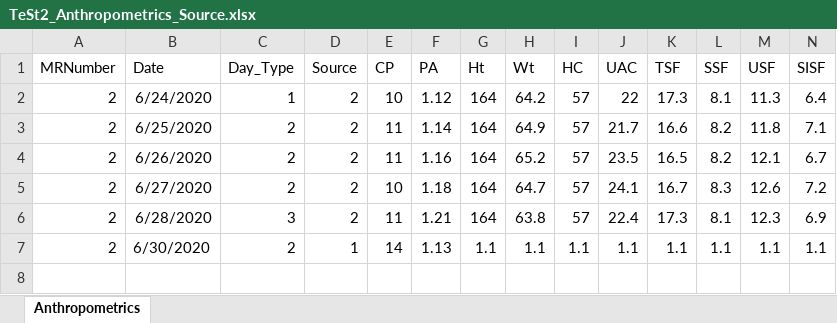
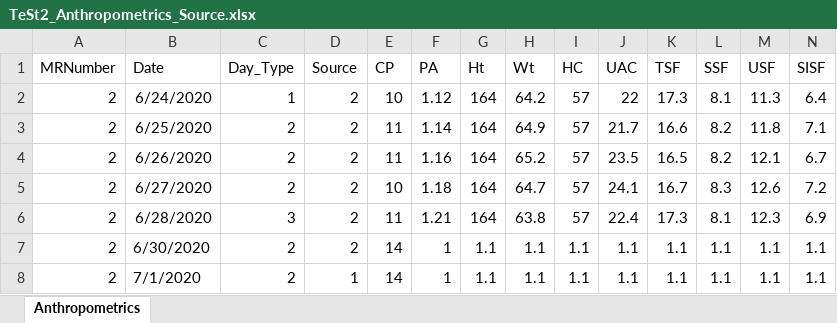
Before and after one commit to KylerKatz/KetoGator, an Excel workbook: Current Patients/TeSt2/DataBases/Data/TeSt2_Anthropometrics_Source.xlsx, sheet Anthropometrics, drawn as a sheet; only a part is shown; values as stored, in another font and other column widths than the file's, no borders; rows hold the shown columns only; the diff names each change by its address in the sheet, - before the commit and + after, or states it on an @@ line.

```diff
--- a/Current Patients/TeSt2/DataBases/Data/TeSt2_Anthropometrics_Source.xlsx (sheet Anthropometrics)
+++ b/Current Patients/TeSt2/DataBases/Data/TeSt2_Anthropometrics_Source.xlsx (sheet Anthropometrics)
-D7 (Source): 1
+D7 (Source): 2
-F7 (PA): 1.13
+F7 (PA): 1
+row 8: 2 | 7/1/2020 | 2 | 1 | 14 | 1 | 1.1 | 1.1 | 1.1 | 1.1 | 1.1 | 1.1 | 1.1 | 1.1
```
Also changed, not shown: 2 other files.
